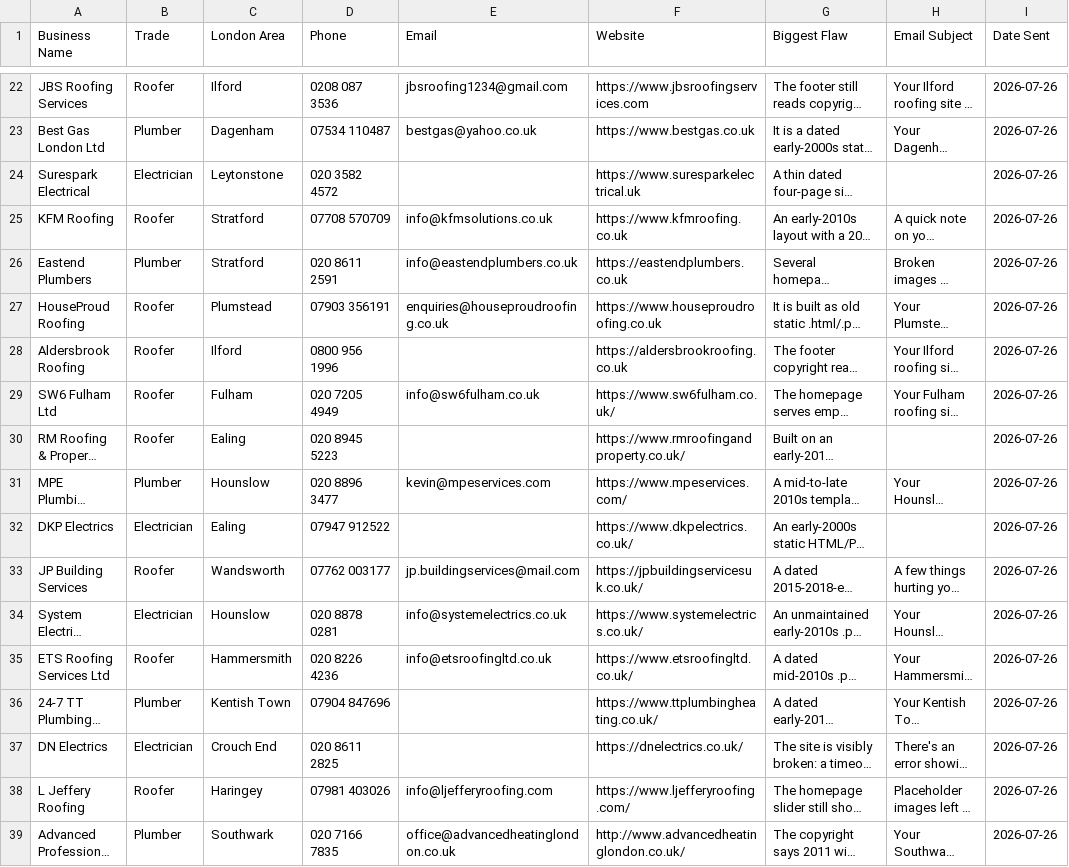
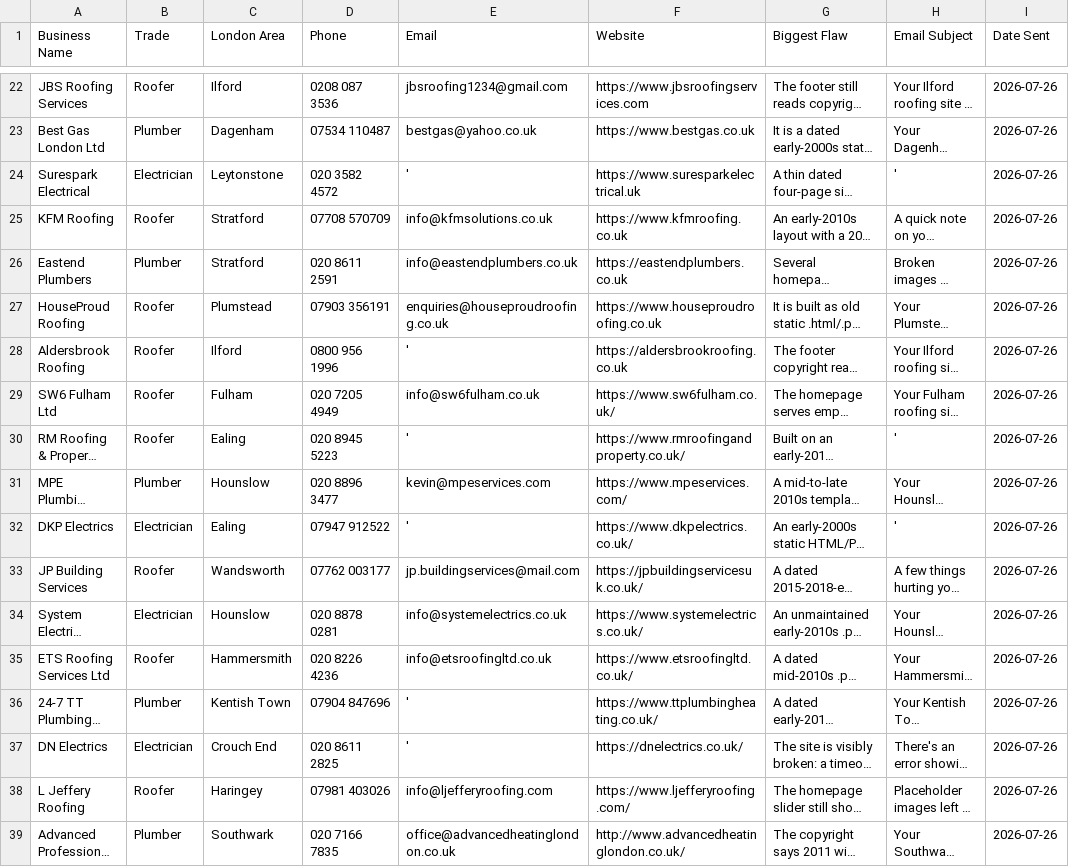
Before and after one commit to jackhuhmate-spec/Claude-code-website-workflow, a CSV file: sent_log.csv, drawn as a sheet; only a part is shown, gaps mark what is left out; long unchanged cells end in …; the diff covers the shown part only; the diff names each change by its address in the sheet, - before the commit and + after, or states it on an @@ line.

```diff
--- a/sent_log.csv
+++ b/sent_log.csv
-E24 (Email): (empty)
+E24 (Email): '
-H24 (Email Subject): (empty)
+H24 (Email Subject): '
-E28 (Email): (empty)
+E28 (Email): '
-E30 (Email): (empty)
+E30 (Email): '
-H30 (Email Subject): (empty)
+H30 (Email Subject): '
-E32 (Email): (empty)
+E32 (Email): '
-H32 (Email Subject): (empty)
+H32 (Email Subject): '
-E36:E37 (Email): (empty)
+E36:E37 (Email): '
```
Also changed, not shown: 16 edited cells elsewhere in this file, 5 other files.
